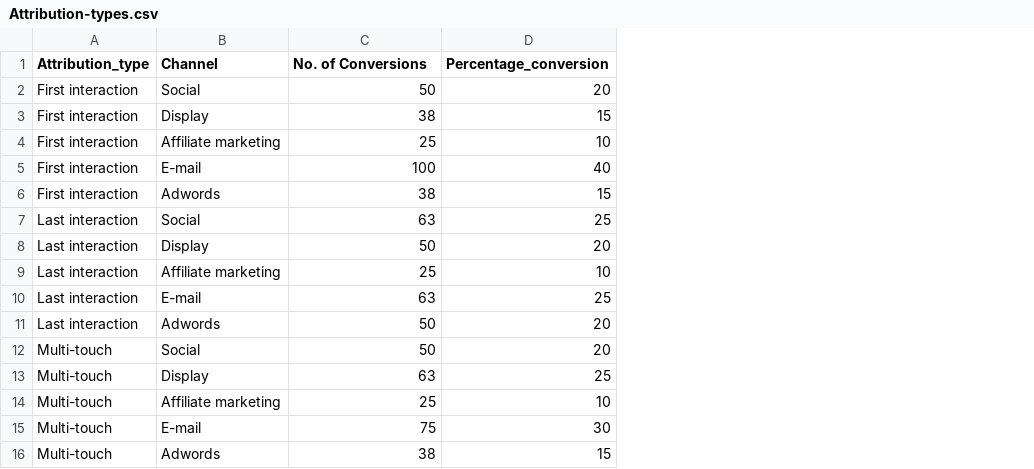
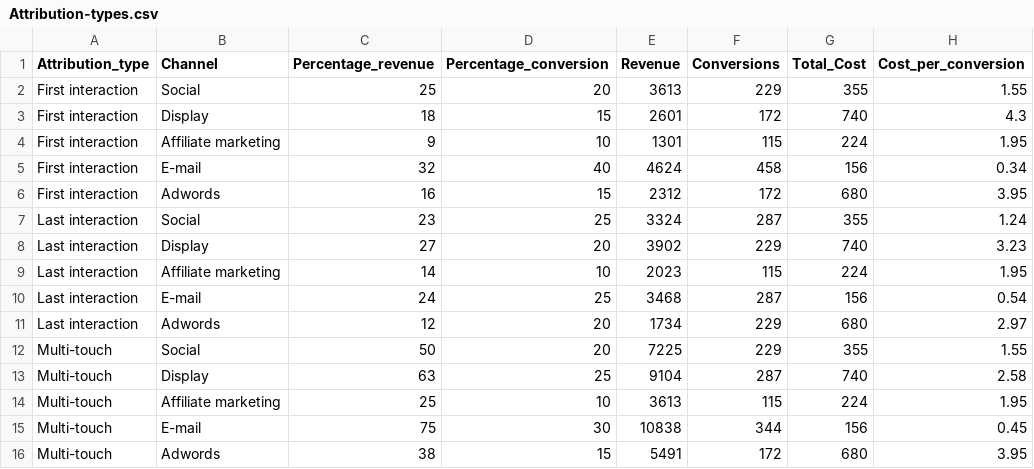
Before and after one commit to shanjivkumar/Multi-touch-Attribution, a CSV file: Attribution-types.csv, drawn as a sheet; the diff names each change by its address in the sheet, - before the commit and + after, or states it on an @@ line.

```diff
--- a/Attribution-types.csv
+++ b/Attribution-types.csv
+column E (Revenue), rows 2-16: 3613 | 2601 | 1301 | 4624 | 2312 | 3324 | 3902 | 2023 | 3468 | 1734 | 7225 | 9104 | 3613 | 10838 | 5491
+column F (Conversions), rows 2-16: 229 | 172 | 115 | 458 | 172 | 287 | 229 | 115 | 287 | 229 | 229 | 287 | 115 | 344 | 172
+column G (Total_Cost), rows 2-16: 355 | 740 | 224 | 156 | 680 | 355 | 740 | 224 | 156 | 680 | 355 | 740 | 224 | 156 | 680
+column H (Cost_per_conversion), rows 2-16: 1.55 | 4.3 | 1.95 | 0.34 | 3.95 | 1.24 | 3.23 | 1.95 | 0.54 | 2.97 | 1.55 | 2.58 | 1.95 | 0.45 | 3.95
-C1: No. of Conversions
+C1: Percentage_revenue
-C2 (Percentage_revenue): 50
+C2 (Percentage_revenue): 25
-C3 (Percentage_revenue): 38
+C3 (Percentage_revenue): 18
-C4 (Percentage_revenue): 25
+C4 (Percentage_revenue): 9
-C5 (Percentage_revenue): 100
+C5 (Percentage_revenue): 32
-C6 (Percentage_revenue): 38
+C6 (Percentage_revenue): 16
-C7 (Percentage_revenue): 63
+C7 (Percentage_revenue): 23
-C8 (Percentage_revenue): 50
+C8 (Percentage_revenue): 27
-C9 (Percentage_revenue): 25
+C9 (Percentage_revenue): 14
-C10 (Percentage_revenue): 63
+C10 (Percentage_revenue): 24
-C11 (Percentage_revenue): 50
+C11 (Percentage_revenue): 12
```
Also changed, not shown: Attribution.csv, 2 other files.
